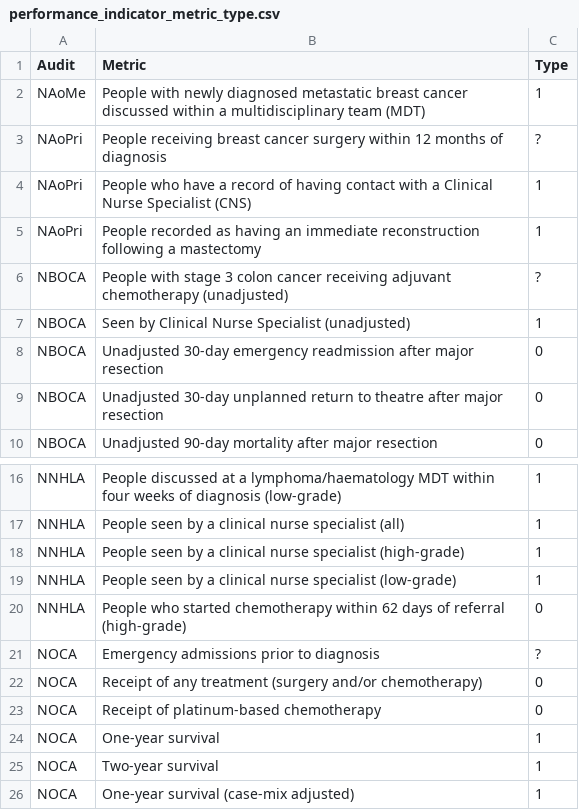
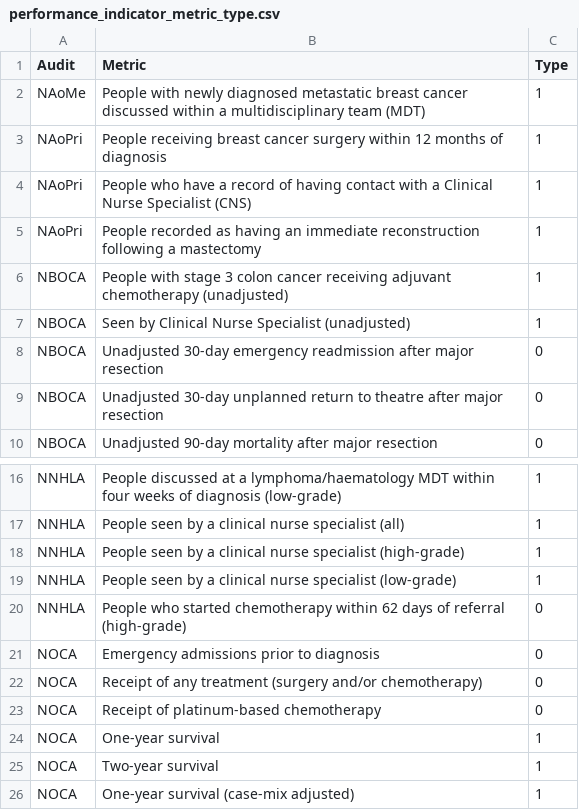
Before and after one commit to sydneyjo-smith/RCS_Data_Challenge, a CSV file: data/performance_indicator_metric_type.csv, drawn as a sheet; only a part is shown, gaps mark what is left out.

Commit message:
Update performance_indicator_metric_type.csv

```diff
--- a/data/performance_indicator_metric_type.csv
+++ b/data/performance_indicator_metric_type.csv
@@ -2,6 +2,6 @@ Audit,Metric,Type
 NAoMe,People with newly diagnosed metastatic breast cancer discussed within a multidisciplinary team (MDT),1
-NAoPri,People receiving breast cancer surgery within 12 months of diagnosis,?
+NAoPri,People receiving breast cancer surgery within 12 months of diagnosis,1
 NAoPri,People who have a record of having contact with a Clinical Nurse Specialist (CNS),1
 NAoPri,People recorded as having an immediate reconstruction following a mastectomy,1
-NBOCA,People with stage 3 colon cancer receiving adjuvant chemotherapy (unadjusted),?
+NBOCA,People with stage 3 colon cancer receiving adjuvant chemotherapy (unadjusted),1
 NBOCA,Seen by Clinical Nurse Specialist (unadjusted),1
@@ -20,3 +20,3 @@ NNHLA,People seen by a clinical nurse specialist (low-grade),1
 NNHLA,People who started chemotherapy within 62 days of referral (high-grade),0
-NOCA,Emergency admissions prior to diagnosis,?
+NOCA,Emergency admissions prior to diagnosis,0
 NOCA,Receipt of any treatment (surgery and/or chemotherapy),0
```
